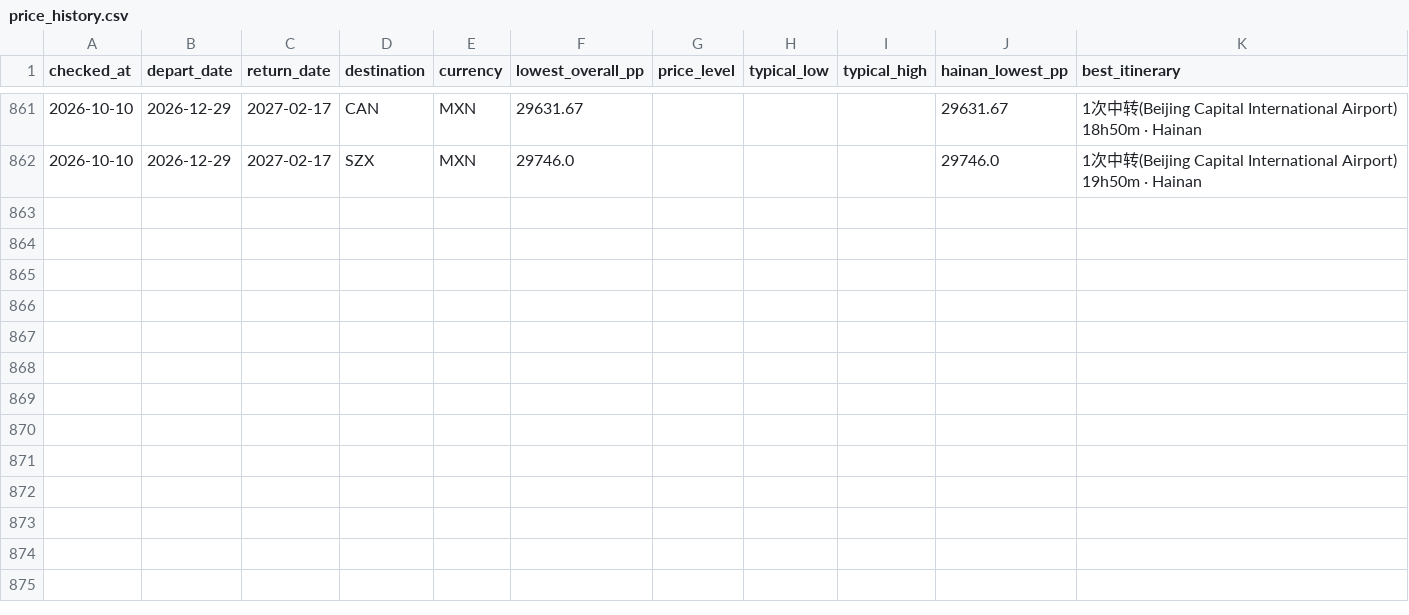
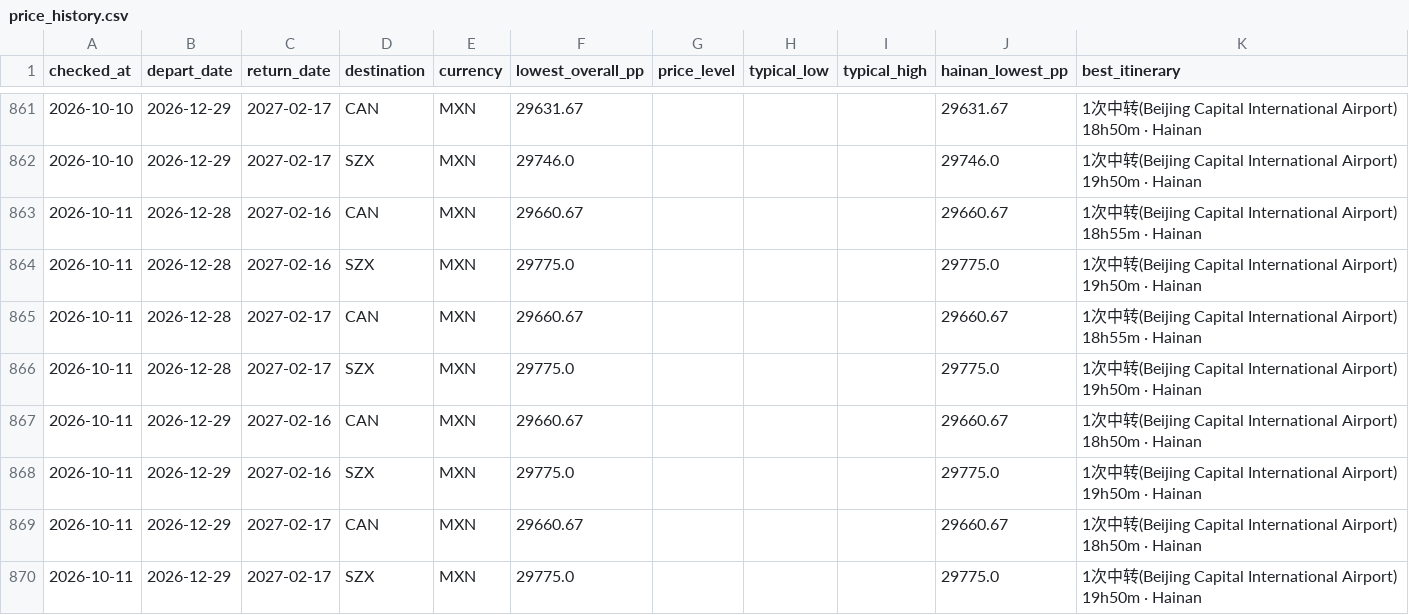
Before and after one commit to WenXuanHuang19/GoHomeMX_CH, a CSV file: data/price_history.csv, drawn as a sheet; only a part is shown, gaps mark what is left out.

```diff
--- a/data/price_history.csv
+++ b/data/price_history.csv
@@ -862 +862,9 @@ checked_at,depart_date,return_date,destination,currency,lowest_overall_pp,price_
 2026-10-10,2026-12-29,2027-02-17,SZX,MXN,29746.0,,,,29746.0,1次中转(Beijing Capital International Airport) 19h50m · Hainan
+2026-10-11,2026-12-28,2027-02-16,CAN,MXN,29660.67,,,,29660.67,1次中转(Beijing Capital International Airport) 18h55m · Hainan
+2026-10-11,2026-12-28,2027-02-16,SZX,MXN,29775.0,,,,29775.0,1次中转(Beijing Capital International Airport) 19h50m · Hainan
+2026-10-11,2026-12-28,2027-02-17,CAN,MXN,29660.67,,,,29660.67,1次中转(Beijing Capital International Airport) 18h55m · Hainan
+2026-10-11,2026-12-28,2027-02-17,SZX,MXN,29775.0,,,,29775.0,1次中转(Beijing Capital International Airport) 19h50m · Hainan
+2026-10-11,2026-12-29,2027-02-16,CAN,MXN,29660.67,,,,29660.67,1次中转(Beijing Capital International Airport) 18h50m · Hainan
+2026-10-11,2026-12-29,2027-02-16,SZX,MXN,29775.0,,,,29775.0,1次中转(Beijing Capital International Airport) 19h50m · Hainan
+2026-10-11,2026-12-29,2027-02-17,CAN,MXN,29660.67,,,,29660.67,1次中转(Beijing Capital International Airport) 18h50m · Hainan
+2026-10-11,2026-12-29,2027-02-17,SZX,MXN,29775.0,,,,29775.0,1次中转(Beijing Capital International Airport) 19h50m · Hainan
```
